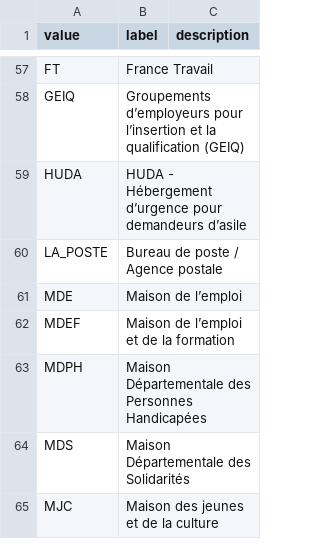
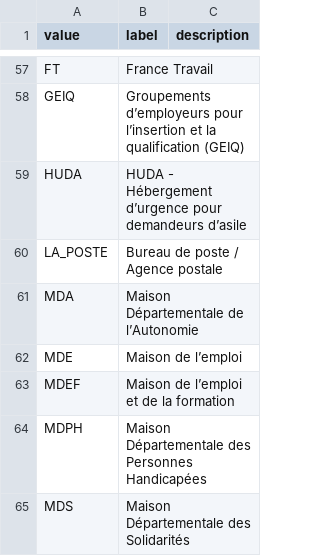
Before and after one commit to gip-inclusion/data-inclusion, a CSV file: pipeline/dbt/seeds/schema/v0/typologies_de_structures.csv, drawn as a sheet; only a part is shown, gaps mark what is left out; the shorter side is filled out with more unchanged rows.

```diff
--- a/pipeline/dbt/seeds/schema/v0/typologies_de_structures.csv
+++ b/pipeline/dbt/seeds/schema/v0/typologies_de_structures.csv
@@ -60,2 +60,3 @@ HUDA,HUDA - Hébergement d’urgence pour demandeurs d’asile,
 LA_POSTE,Bureau de poste / Agence postale,
+MDA,Maison Départementale de l’Autonomie,
 MDE,Maison de l’emploi,
```
Also changed, not shown: pipeline/dbt/seeds/schema/v1/reseaux_porteurs_v1.csv, 23 other files.
